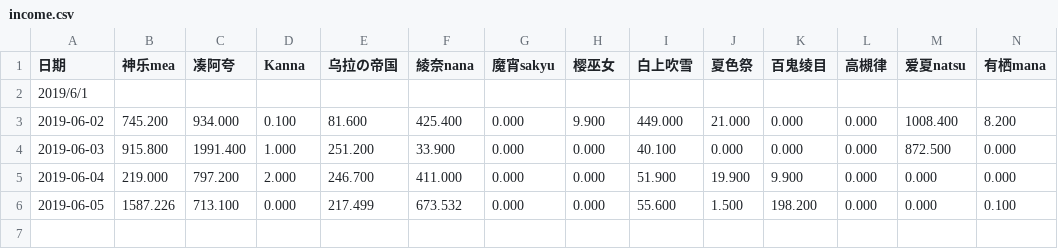
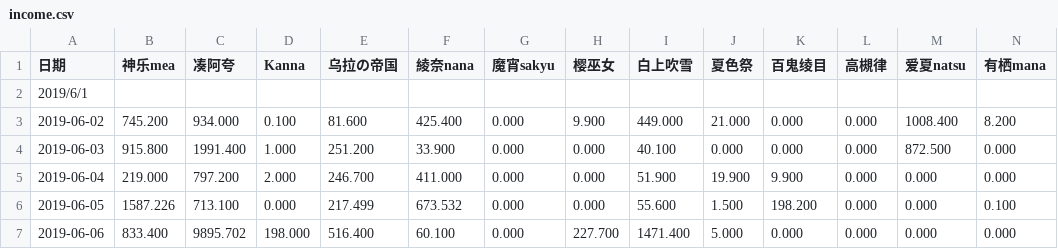
Before and after one commit to dd-center/AutoCSV, a CSV file: income.csv, drawn as a sheet; only a part is shown; rows hold the shown columns only; the diff names each change by its address in the sheet, - before the commit and + after, or states it on an @@ line.

```diff
--- a/income.csv
+++ b/income.csv
+row 7: 2019-06-06 | 833.400 | 9895.702 | 198.000 | 516.400 | 60.100 | 0.000 | 227.700 | 1471.400 | 5.000 | 0.000 | 0.000 | 0.000 | 0.000
```
Also changed, not shown: comments.csv.
